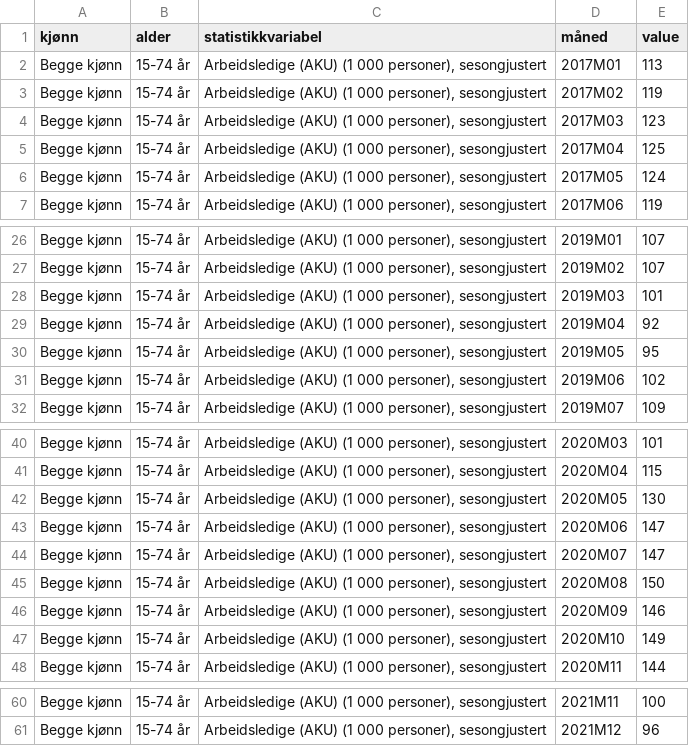
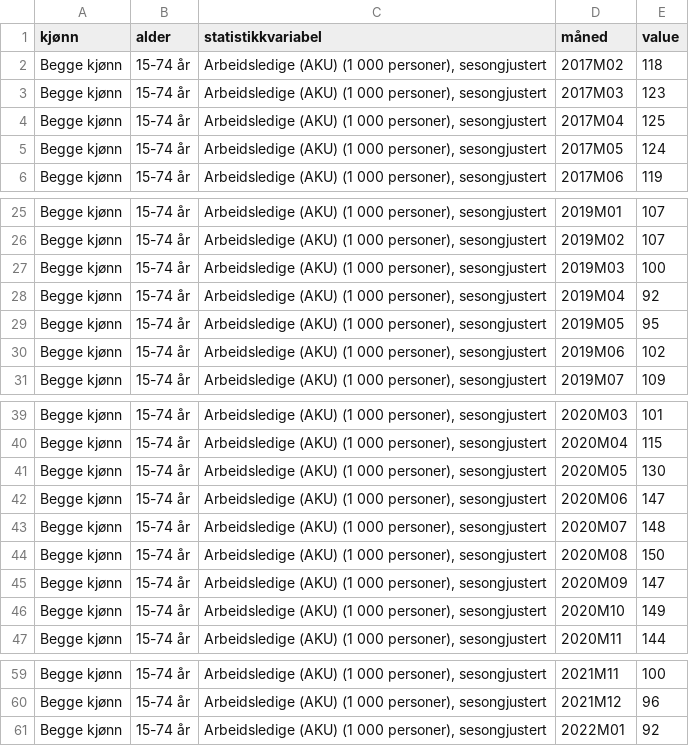
Before and after one commit to Qery-Data/NLM-Datatracker, a CSV file: data/SSB_arbeidsledige.csv, drawn as a sheet; only a part is shown, gaps mark what is left out.

Commit message:
Latest data: Thu Mar 24 07:13:00 UTC 2022

```diff
--- a/data/SSB_arbeidsledige.csv
+++ b/data/SSB_arbeidsledige.csv
@@ -1,4 +1,3 @@
 kjønn,alder,statistikkvariabel,måned,value
-Begge kjønn,15-74 år,"Arbeidsledige (AKU) (1 000 personer), sesongjustert",2017M01,113
-Begge kjønn,15-74 år,"Arbeidsledige (AKU) (1 000 personer), sesongjustert",2017M02,119
+Begge kjønn,15-74 år,"Arbeidsledige (AKU) (1 000 personer), sesongjustert",2017M02,118
 Begge kjønn,15-74 år,"Arbeidsledige (AKU) (1 000 personer), sesongjustert",2017M03,123
@@ -27,3 +26,3 @@ Begge kjønn,15-74 år,"Arbeidsledige (AKU) (1 000 personer), sesongjustert",201
 Begge kjønn,15-74 år,"Arbeidsledige (AKU) (1 000 personer), sesongjustert",2019M02,107
-Begge kjønn,15-74 år,"Arbeidsledige (AKU) (1 000 personer), sesongjustert",2019M03,101
+Begge kjønn,15-74 år,"Arbeidsledige (AKU) (1 000 personer), sesongjustert",2019M03,100
 Begge kjønn,15-74 år,"Arbeidsledige (AKU) (1 000 personer), sesongjustert",2019M04,92
@@ -43,5 +42,5 @@ Begge kjønn,15-74 år,"Arbeidsledige (AKU) (1 000 personer), sesongjustert",202
 Begge kjønn,15-74 år,"Arbeidsledige (AKU) (1 000 personer), sesongjustert",2020M06,147
-Begge kjønn,15-74 år,"Arbeidsledige (AKU) (1 000 personer), sesongjustert",2020M07,147
+Begge kjønn,15-74 år,"Arbeidsledige (AKU) (1 000 personer), sesongjustert",2020M07,148
 Begge kjønn,15-74 år,"Arbeidsledige (AKU) (1 000 personer), sesongjustert",2020M08,150
-Begge kjønn,15-74 år,"Arbeidsledige (AKU) (1 000 personer), sesongjustert",2020M09,146
+Begge kjønn,15-74 år,"Arbeidsledige (AKU) (1 000 personer), sesongjustert",2020M09,147
 Begge kjønn,15-74 år,"Arbeidsledige (AKU) (1 000 personer), sesongjustert",2020M10,149
@@ -61 +60,2 @@ Begge kjønn,15-74 år,"Arbeidsledige (AKU) (1 000 personer), sesongjustert",202
 Begge kjønn,15-74 år,"Arbeidsledige (AKU) (1 000 personer), sesongjustert",2021M12,96
+Begge kjønn,15-74 år,"Arbeidsledige (AKU) (1 000 personer), sesongjustert",2022M01,92
```
Also changed, not shown: data/SSB_arbeidsledige_alder_pst.csv, data/SSB_arbeidsledige_kjønn_pst.csv, 1 other file.
